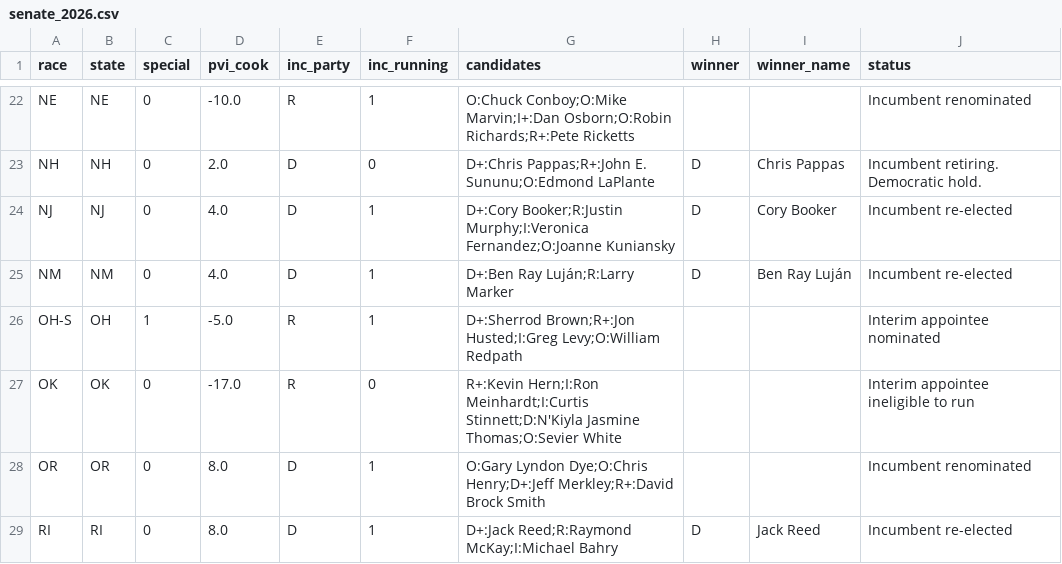
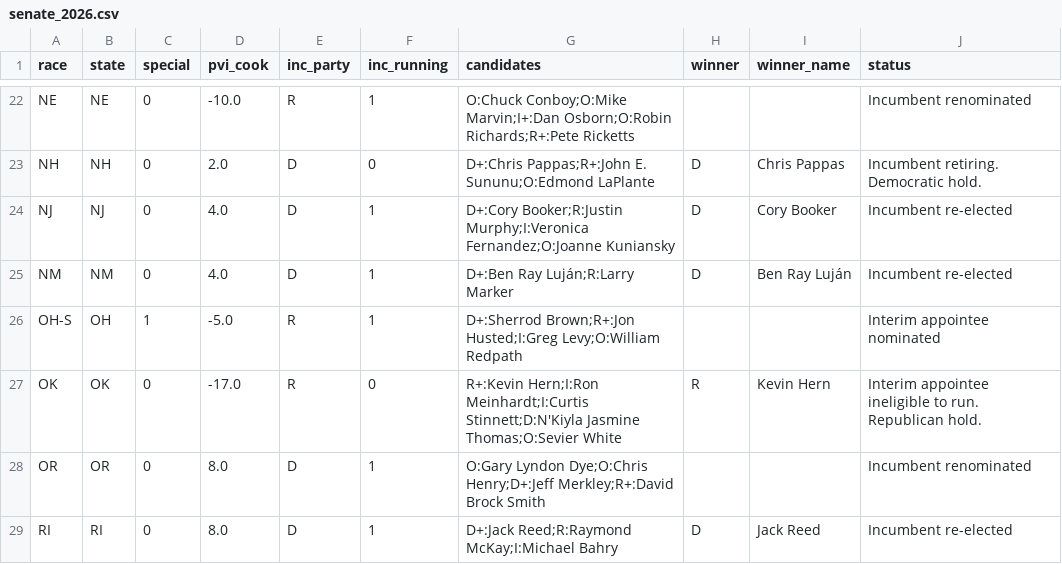
Before and after one commit to elmandalorian-thx/Midterms2026ML, a CSV file: data/raw/senate_2026.csv, drawn as a sheet; only a part is shown, gaps mark what is left out.

```diff
--- a/data/raw/senate_2026.csv
+++ b/data/raw/senate_2026.csv
@@ -26,3 +26,3 @@ NM,NM,0,4.0,D,1,D+:Ben Ray Luján;R:Larry Marker,D,Ben Ray Luján,Incumbent re-e
 OH-S,OH,1,-5.0,R,1,D+:Sherrod Brown;R+:Jon Husted;I:Greg Levy;O:William Redpath,,,Interim appointee nominated
-OK,OK,0,-17.0,R,0,R+:Kevin Hern;I:Ron Meinhardt;I:Curtis Stinnett;D:N'Kiyla Jasmine Thomas;O:Sevier White,,,Interim appointee ineligible to run
+OK,OK,0,-17.0,R,0,R+:Kevin Hern;I:Ron Meinhardt;I:Curtis Stinnett;D:N'Kiyla Jasmine Thomas;O:Sevier White,R,Kevin Hern,Interim appointee ineligible to run. Republican hold.
 OR,OR,0,8.0,D,1,O:Gary Lyndon Dye;O:Chris Henry;D+:Jeff Merkley;R+:David Brock Smith,,,Incumbent renominated
```
Also changed, not shown: data/raw/districts_2026.csv, 2 other files.
